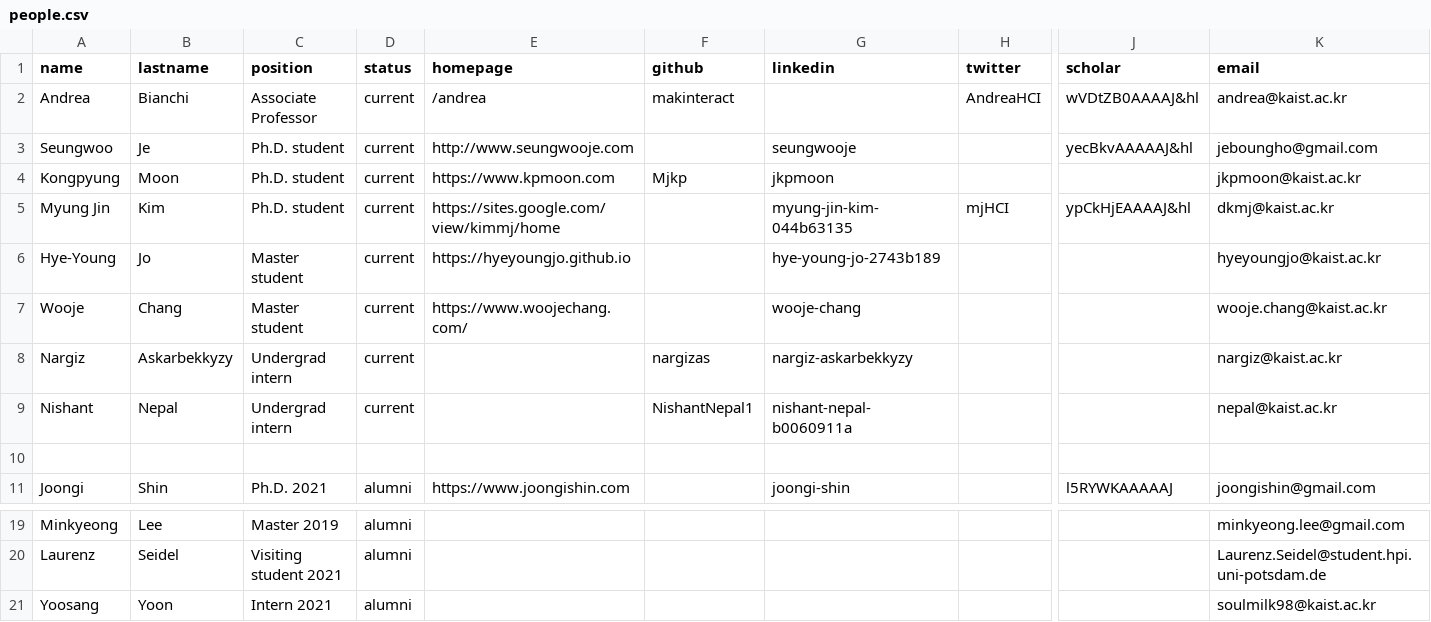
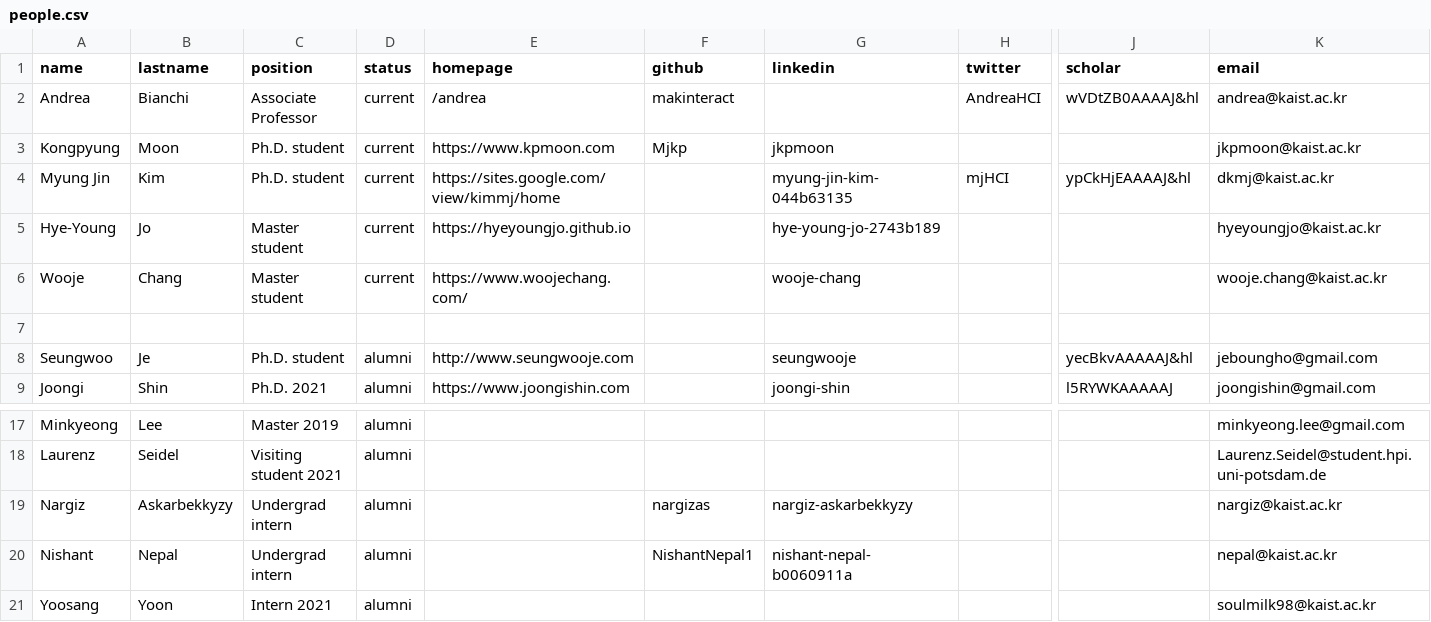
Before and after one commit to mj-km/makinteractlab.github.io, a CSV file: _data/people.csv, drawn as a sheet; only a part is shown, gaps mark what is left out; removed rows and columns are numbered as before the commit, all else as after; rows hold the shown columns only; the diff names each change by its address in the sheet, - before the commit and + after, or states it on an @@ line.

Commit message:
Updated students as for March 1

```diff
--- a/_data/people.csv
+++ b/_data/people.csv
-row 3: Seungwoo | Je | Ph.D. student | current | http://www.seungwooje.com |  | seungwooje |  | yecBkvAAAAAJ&hl | jeboungho@gmail.com
-row 8: Nargiz | Askarbekkyzy | Undergrad intern | current |  | nargizas | nargiz-askarbekkyzy |  |  | nargiz@kaist.ac.kr
-row 9: Nishant | Nepal | Undergrad intern | current |  | NishantNepal1 | nishant-nepal-b0060911a |  |  | nepal@kaist.ac.kr
+row 8: Seungwoo | Je | Ph.D. student | alumni | http://www.seungwooje.com |  | seungwooje |  | yecBkvAAAAAJ&hl | jeboungho@gmail.com
+row 19: Nargiz | Askarbekkyzy | Undergrad intern | alumni |  | nargizas | nargiz-askarbekkyzy |  |  | nargiz@kaist.ac.kr
+row 20: Nishant | Nepal | Undergrad intern | alumni |  | NishantNepal1 | nishant-nepal-b0060911a |  |  | nepal@kaist.ac.kr
```
